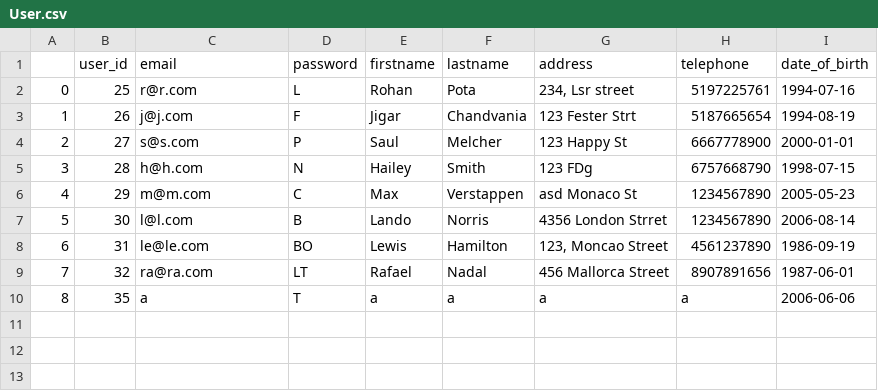
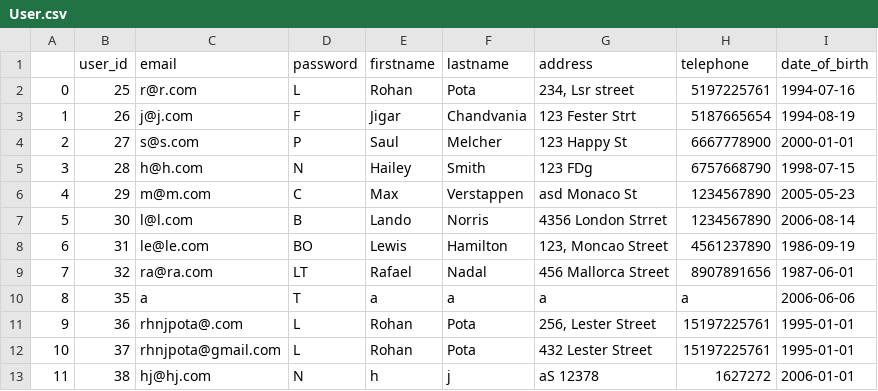
Before and after one commit to fullstackguyhere/PythonProject, a CSV file: data/User.csv, drawn as a sheet; the diff names each change by its address in the sheet, - before the commit and + after, or states it on an @@ line.

```diff
--- a/data/User.csv
+++ b/data/User.csv
+row 11: 9 | 36 | rhnjpota@.com | L | Rohan | Pota | 256, Lester Street | 15197225761 | 1995-01-01
+row 12: 10 | 37 | rhnjpota@gmail.com | L | Rohan | Pota | 432 Lester Street | 15197225761 | 1995-01-01
+row 13: 11 | 38 | hj@hj.com | N | h | j | aS 12378 | 1627272 | 2006-01-01
```
Also changed, not shown: data/OrderDetails.csv, data/OrderItems.csv, 8 other files.
